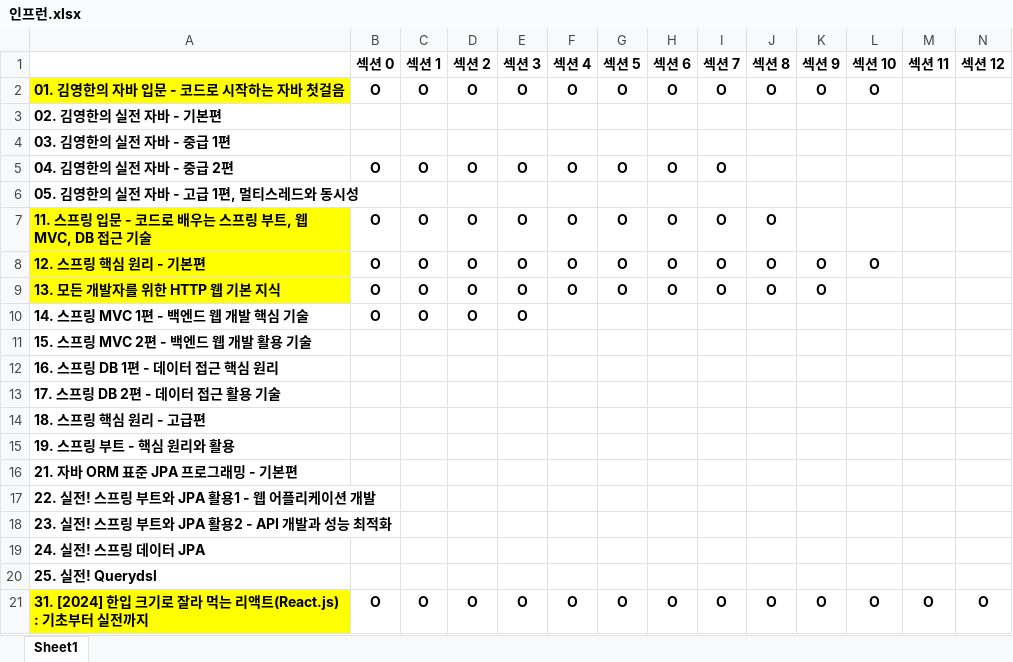
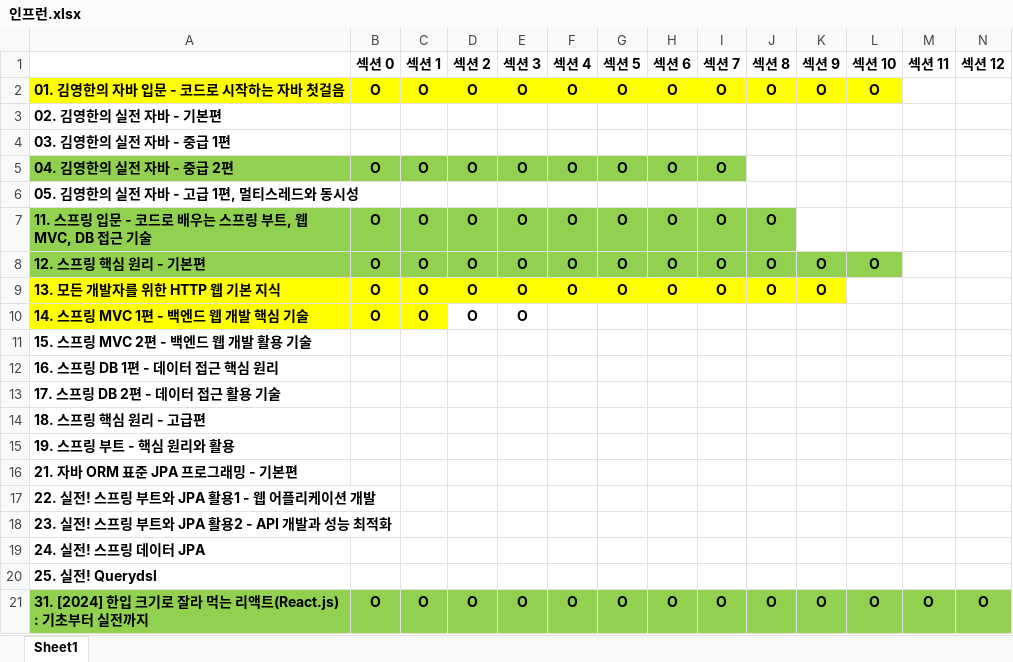
Before and after one commit to FickleBoBo/Inflearn, an Excel workbook: 인프런.xlsx, sheet Sheet1, drawn as a sheet; only a part is shown; values as stored, in another font and other column widths than the file's, no borders; conditional formats not drawn; the diff covers the shown part only; the diff names each change by its address in the sheet, - before the commit and + after, or states it on an @@ line.

```diff
--- a/인프런.xlsx (sheet Sheet1)
+++ b/인프런.xlsx (sheet Sheet1)
-B2:L2 fill: none
+B2:L2 fill: #FFFF00
-A5:I5 fill: none
+A5:I5 fill: #92D050
-A7:A8 fill: #FFFF00
+A7:A8 fill: #92D050
-B7:J7 fill: none
+B7:J7 fill: #92D050
-B8:L8 fill: none
+B8:L8 fill: #92D050
-B9:K9 fill: none
+B9:K9 fill: #FFFF00
-A10:C10 fill: none
+A10:C10 fill: #FFFF00
-A21 fill: #FFFF00
+A21 fill: #92D050
-B21:N21 fill: none
+B21:N21 fill: #92D050
```
Also changed, not shown: cell formats elsewhere in this sheet, 5 other files.
